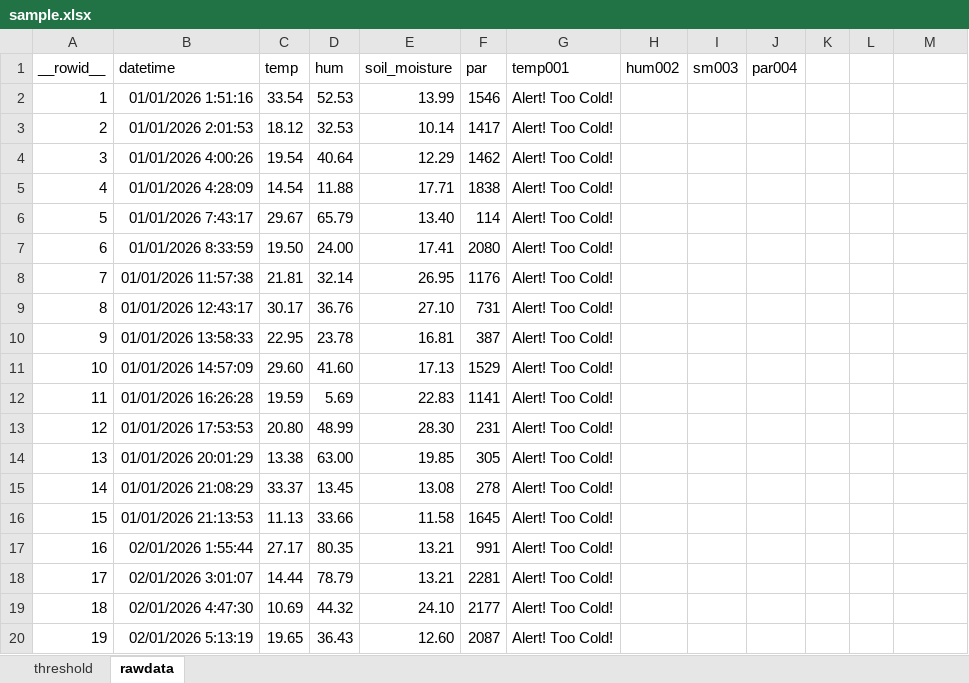
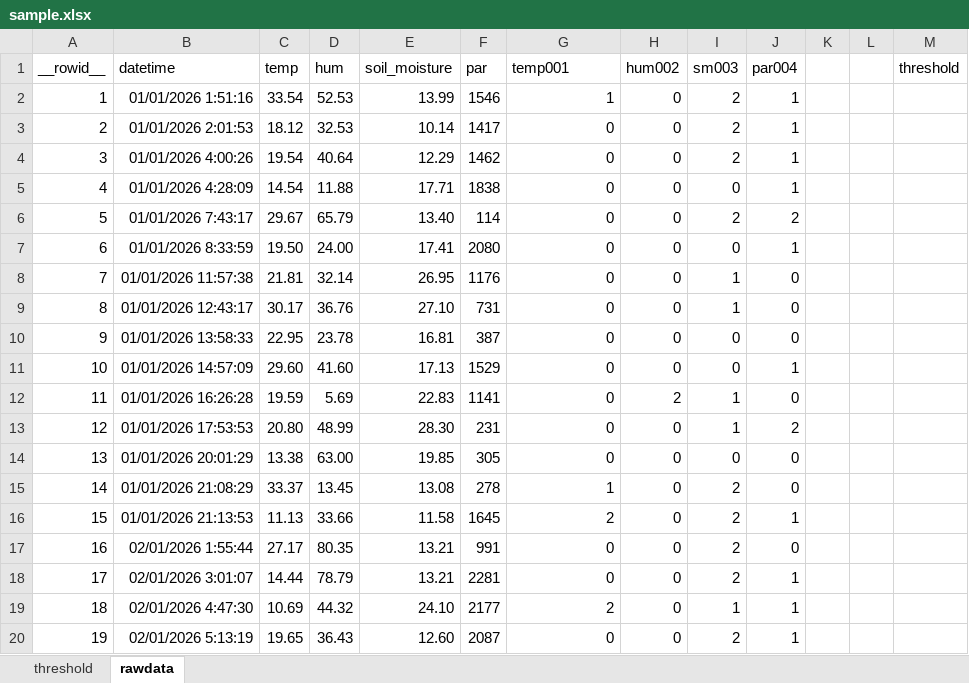
Before and after one commit to jmatvdbergdotus/Project-2-Greenhouse-Management, an Excel workbook: Notes/sample.xlsx, sheet rawdata, drawn as a sheet; only a part is shown; values as stored, in another font and other column widths than the file's, no borders; the diff covers the shown part only; the diff names each change by its address in the sheet, - before the commit and + after, or states it on an @@ line.

```diff
--- a/Notes/sample.xlsx (sheet rawdata)
+++ b/Notes/sample.xlsx (sheet rawdata)
-M1: (empty)
+M1: threshold
-G2 (temp001): Alert! Too Cold!
+G2 (temp001): 1
-H2:H11 (hum002): (empty)
+H2:H11 (hum002): 0
-I2:I4 (sm003): (empty)
+I2:I4 (sm003): 2
-J2:J5 (par004): (empty)
+J2:J5 (par004): 1
-G3:G14 (temp001): Alert! Too Cold!
+G3:G14 (temp001): 0
-I5 (sm003): (empty)
+I5 (sm003): 0
-I6 (sm003): (empty)
+I6 (sm003): 2
-J6 (par004): (empty)
+J6 (par004): 2
-I7 (sm003): (empty)
+I7 (sm003): 0
-J7 (par004): (empty)
+J7 (par004): 1
-I8:I9 (sm003): (empty)
+I8:I9 (sm003): 1
-J8:J10 (par004): (empty)
+J8:J10 (par004): 0
-I10:I11 (sm003): (empty)
+I10:I11 (sm003): 0
-J11 (par004): (empty)
+J11 (par004): 1
-H12 (hum002): (empty)
+H12 (hum002): 2
-I12:I13 (sm003): (empty)
+I12:I13 (sm003): 1
-J12 (par004): (empty)
+J12 (par004): 0
-H13:H20 (hum002): (empty)
+H13:H20 (hum002): 0
-J13 (par004): (empty)
+J13 (par004): 2
-I14 (sm003): (empty)
+I14 (sm003): 0
-J14:J15 (par004): (empty)
+J14:J15 (par004): 0
-G15 (temp001): Alert! Too Cold!
+G15 (temp001): 1
-I15:I18 (sm003): (empty)
+I15:I18 (sm003): 2
-G16 (temp001): Alert! Too Cold!
+G16 (temp001): 2
-J16 (par004): (empty)
+J16 (par004): 1
-G17:G18 (temp001): Alert! Too Cold!
+G17:G18 (temp001): 0
-J17 (par004): (empty)
+J17 (par004): 0
-J18:J20 (par004): (empty)
+J18:J20 (par004): 1
-G19 (temp001): Alert! Too Cold!
+G19 (temp001): 2
-I19 (sm003): (empty)
+I19 (sm003): 1
-G20 (temp001): Alert! Too Cold!
+G20 (temp001): 0
-I20 (sm003): (empty)
+I20 (sm003): 2
```
Also changed, not shown: 324 edited cells elsewhere in this sheet, sheet threshold, 2 other files.
